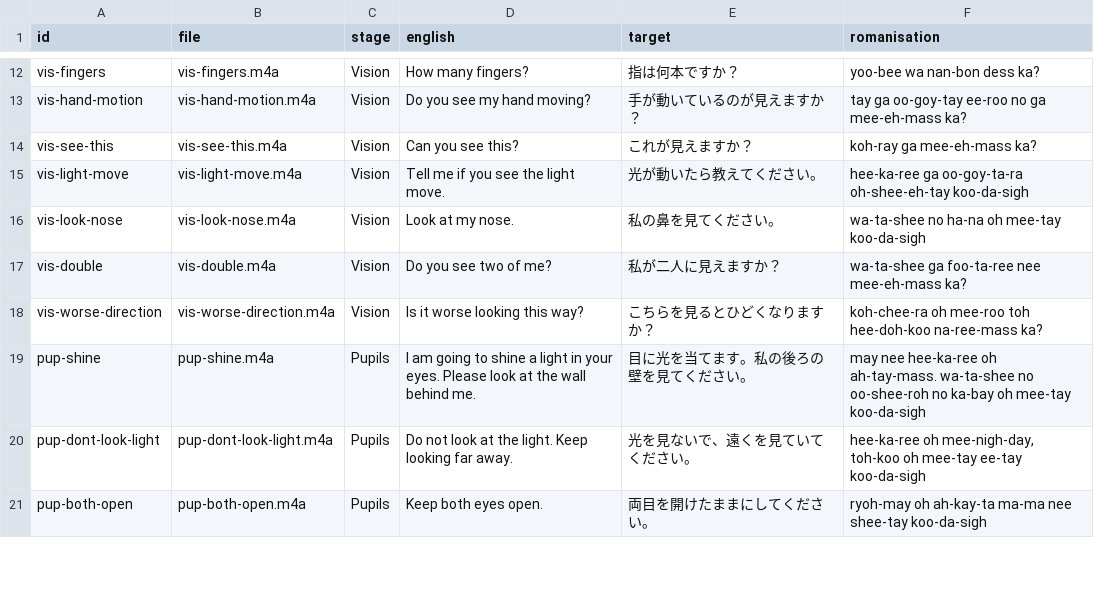
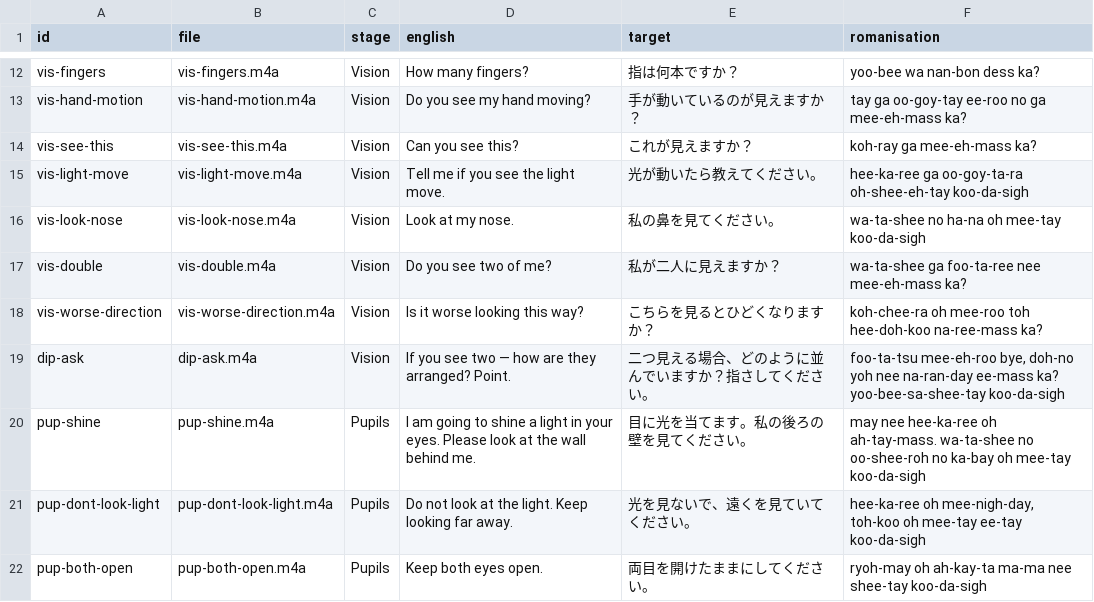
Before and after one commit to danlin-dz/Ophtho, a CSV file: eyelingual/docs/recording-script-ja.csv, drawn as a sheet; only a part is shown, gaps mark what is left out; the diff names each change by its address in the sheet, - before the commit and + after, or states it on an @@ line.

```diff
--- a/eyelingual/docs/recording-script-ja.csv
+++ b/eyelingual/docs/recording-script-ja.csv
+row 19: dip-ask | dip-ask.m4a | Vision | If you see two — how are they arranged? Point. | 二つ見える場合、どのように並んでいますか？指さしてください。 | foo-ta-tsu mee-eh-roo bye, doh-no yoh nee na-ran-day ee-mass ka? yoo-bee-sa-shee-tay koo-da-sigh
```
Also changed, not shown: eyelingual/docs/recording-script-fa.csv, eyelingual/docs/recording-script-ko.csv, 39 other files.
